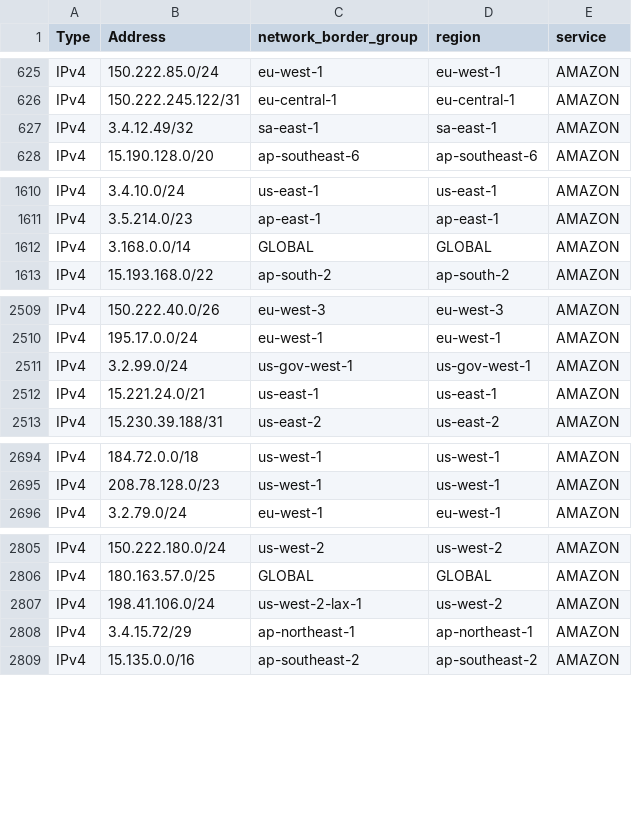
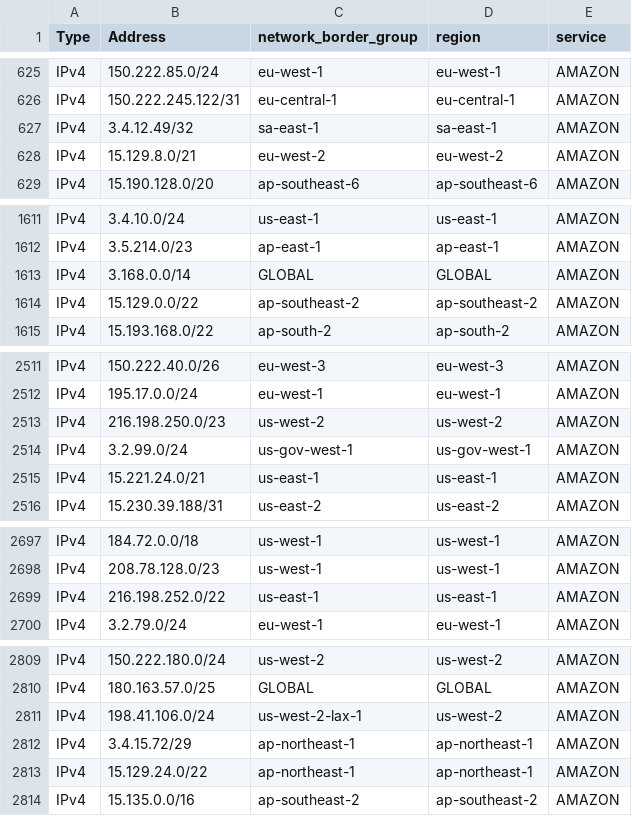
Before and after one commit to disposable/cloud-ip-ranges, a CSV file: csv/aws-details.csv, drawn as a sheet; only a part is shown, gaps mark what is left out; the diff covers the shown part only.

```diff
--- a/csv/aws-details.csv
+++ b/csv/aws-details.csv
@@ -627,2 +627,3 @@ IPv4,150.222.245.122/31,eu-central-1,eu-central-1,AMAZON
 IPv4,3.4.12.49/32,sa-east-1,sa-east-1,AMAZON
+IPv4,15.129.8.0/21,eu-west-2,eu-west-2,AMAZON
 IPv4,15.190.128.0/20,ap-southeast-6,ap-southeast-6,AMAZON
@@ -1612,2 +1613,3 @@ IPv4,3.5.214.0/23,ap-east-1,ap-east-1,AMAZON
 IPv4,3.168.0.0/14,GLOBAL,GLOBAL,AMAZON
+IPv4,15.129.0.0/22,ap-southeast-2,ap-southeast-2,AMAZON
 IPv4,15.193.168.0/22,ap-south-2,ap-south-2,AMAZON
@@ -2510,2 +2512,3 @@ IPv4,150.222.40.0/26,eu-west-3,eu-west-3,AMAZON
 IPv4,195.17.0.0/24,eu-west-1,eu-west-1,AMAZON
+IPv4,216.198.250.0/23,us-west-2,us-west-2,AMAZON
 IPv4,3.2.99.0/24,us-gov-west-1,us-gov-west-1,AMAZON
@@ -2695,2 +2698,3 @@ IPv4,184.72.0.0/18,us-west-1,us-west-1,AMAZON
 IPv4,208.78.128.0/23,us-west-1,us-west-1,AMAZON
+IPv4,216.198.252.0/22,us-east-1,us-east-1,AMAZON
 IPv4,3.2.79.0/24,eu-west-1,eu-west-1,AMAZON
@@ -2808,2 +2812,3 @@ IPv4,198.41.106.0/24,us-west-2-lax-1,us-west-2,AMAZON
 IPv4,3.4.15.72/29,ap-northeast-1,ap-northeast-1,AMAZON
+IPv4,15.129.24.0/22,ap-northeast-1,ap-northeast-1,AMAZON
 IPv4,15.135.0.0/16,ap-southeast-2,ap-southeast-2,AMAZON
```
Also changed, not shown: 12 added rows elsewhere in this file, csv/aws.csv, csv/heroku-aws.csv, 28 other files.
